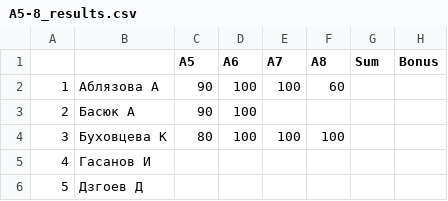
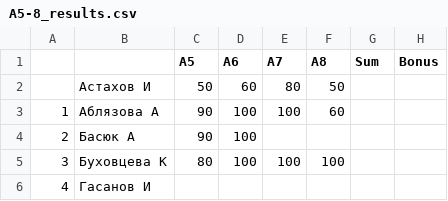
Before and after one commit to balezz/tad_ml_dl_2021, a CSV file: A5-8_results.csv, drawn as a sheet; only a part is shown; the shorter side is filled out with more unchanged rows.

Commit message:
Update A5-8_results.csv

```diff
--- a/A5-8_results.csv
+++ b/A5-8_results.csv
@@ -1,2 +1,3 @@
 ,,А5,А6,А7,А8,Sum,Bonus
+, Астахов И, 50,60,80,50,,
 1,Аблязова А,90,100,100,60,,
```
